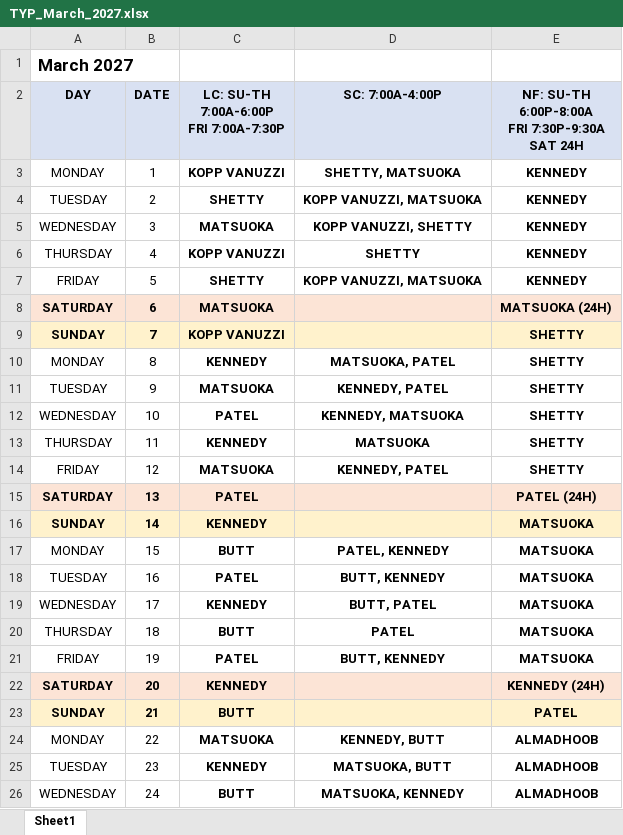
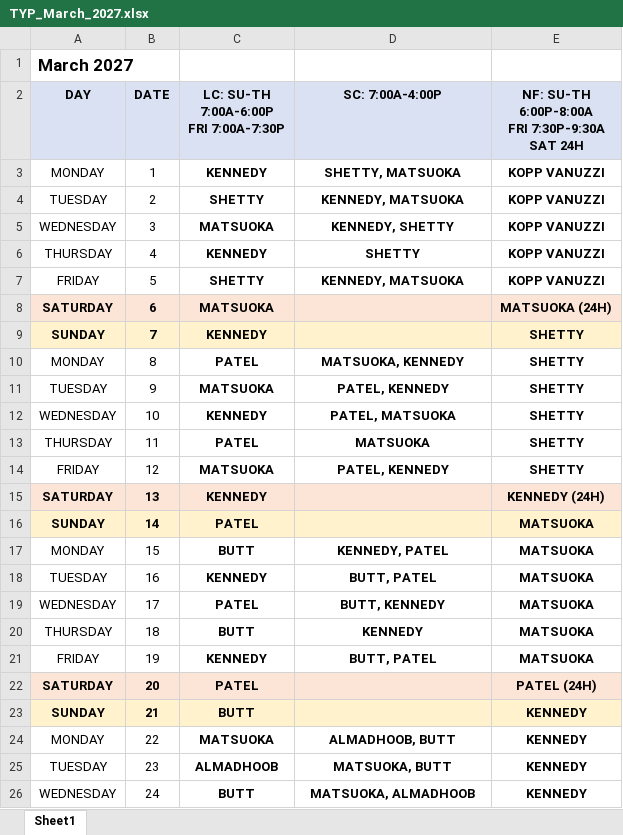
Before and after one commit to dgkenn/Codex-playground-, an Excel workbook: intern_schedule_2026-2027/schedules/TYP_March_2027.xlsx, sheet Sheet1, drawn as a sheet; only a part is shown; values as stored, in another font and other column widths than the file's, no borders; the diff covers the shown part only; the diff names each change by its address in the sheet, - before the commit and + after, or states it on an @@ line.

```diff
--- a/intern_schedule_2026-2027/schedules/TYP_March_2027.xlsx (sheet Sheet1)
+++ b/intern_schedule_2026-2027/schedules/TYP_March_2027.xlsx (sheet Sheet1)
-C3: KOPP VANUZZI
+C3: KENNEDY
-E3:E7: KENNEDY
+E3:E7: KOPP VANUZZI
-D4 (SC: 7:00A-4:00P): KOPP VANUZZI, MATSUOKA
+D4 (SC: 7:00A-4:00P): KENNEDY, MATSUOKA
-D5 (SC: 7:00A-4:00P): KOPP VANUZZI, SHETTY
+D5 (SC: 7:00A-4:00P): KENNEDY, SHETTY
-C6: KOPP VANUZZI
+C6: KENNEDY
-D7 (SC: 7:00A-4:00P): KOPP VANUZZI, MATSUOKA
+D7 (SC: 7:00A-4:00P): KENNEDY, MATSUOKA
-C9: KOPP VANUZZI
+C9: KENNEDY
-C10: KENNEDY
+C10: PATEL
-D10 (SC: 7:00A-4:00P): MATSUOKA, PATEL
+D10 (SC: 7:00A-4:00P): MATSUOKA, KENNEDY
-D11 (SC: 7:00A-4:00P): KENNEDY, PATEL
+D11 (SC: 7:00A-4:00P): PATEL, KENNEDY
-C12: PATEL
+C12: KENNEDY
-D12 (SC: 7:00A-4:00P): KENNEDY, MATSUOKA
+D12 (SC: 7:00A-4:00P): PATEL, MATSUOKA
-C13: KENNEDY
+C13: PATEL
-D14 (SC: 7:00A-4:00P): KENNEDY, PATEL
+D14 (SC: 7:00A-4:00P): PATEL, KENNEDY
-C15: PATEL
+C15: KENNEDY
-E15: PATEL (24H)
+E15: KENNEDY (24H)
-C16: KENNEDY
+C16: PATEL
-D17 (SC: 7:00A-4:00P): PATEL, KENNEDY
+D17 (SC: 7:00A-4:00P): KENNEDY, PATEL
-C18: PATEL
+C18: KENNEDY
-D18 (SC: 7:00A-4:00P): BUTT, KENNEDY
+D18 (SC: 7:00A-4:00P): BUTT, PATEL
-C19: KENNEDY
+C19: PATEL
-D19 (SC: 7:00A-4:00P): BUTT, PATEL
+D19 (SC: 7:00A-4:00P): BUTT, KENNEDY
-D20 (SC: 7:00A-4:00P): PATEL
+D20 (SC: 7:00A-4:00P): KENNEDY
-C21: PATEL
+C21: KENNEDY
-D21 (SC: 7:00A-4:00P): BUTT, KENNEDY
+D21 (SC: 7:00A-4:00P): BUTT, PATEL
-C22: KENNEDY
+C22: PATEL
-E22: KENNEDY (24H)
+E22: PATEL (24H)
-E23: PATEL
+E23: KENNEDY
-D24 (SC: 7:00A-4:00P): KENNEDY, BUTT
+D24 (SC: 7:00A-4:00P): ALMADHOOB, BUTT
-E24:E26: ALMADHOOB
+E24:E26: KENNEDY
-C25: KENNEDY
+C25: ALMADHOOB
-D26 (SC: 7:00A-4:00P): MATSUOKA, KENNEDY
+D26 (SC: 7:00A-4:00P): MATSUOKA, ALMADHOOB
```
Also changed, not shown: 11 edited cells elsewhere in this sheet, intern_schedule_2026-2027/schedules/TYP_April_2027.xlsx, intern_schedule_2026-2027/schedules/TYP_December_2026.xlsx, 12 other files.
